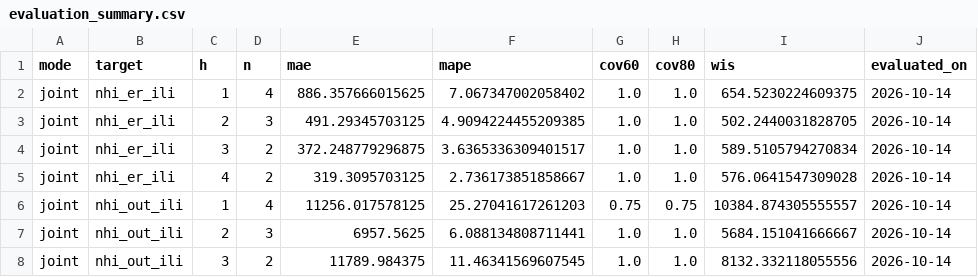
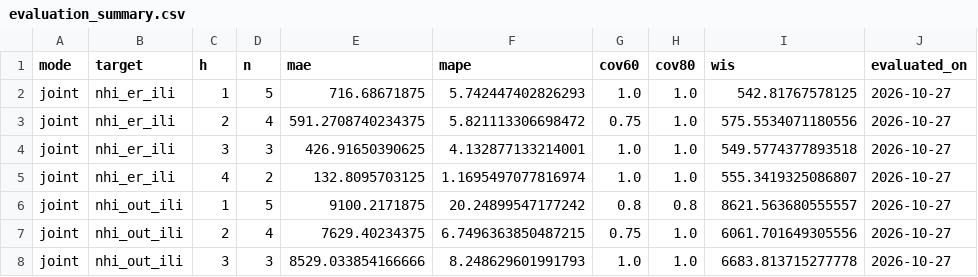
Before and after one commit to drhao/forecast-teller, a CSV file: outputs/forecast_log/evaluation_summary.csv, drawn as a sheet; only a part is shown; the diff covers the shown part only.

```diff
--- a/outputs/forecast_log/evaluation_summary.csv
+++ b/outputs/forecast_log/evaluation_summary.csv
@@ -1,8 +1,8 @@
 mode,target,h,n,mae,mape,cov60,cov80,wis,evaluated_on
-joint,nhi_er_ili,1,4,886.357666015625,7.067347002058402,1.0,1.0,654.5230224609375,2026-10-14
-joint,nhi_er_ili,2,3,491.29345703125,4.9094224455209385,1.0,1.0,502.2440031828705,2026-10-14
-joint,nhi_er_ili,3,2,372.248779296875,3.6365336309401517,1.0,1.0,589.5105794270834,2026-10-14
-joint,nhi_er_ili,4,2,319.3095703125,2.736173851858667,1.0,1.0,576.0641547309028,2026-10-14
-joint,nhi_out_ili,1,4,11256.017578125,25.27041617261203,0.75,0.75,10384.874305555557,2026-10-14
-joint,nhi_out_ili,2,3,6957.5625,6.088134808711441,1.0,1.0,5684.151041666667,2026-10-14
-joint,nhi_out_ili,3,2,11789.984375,11.46341569607545,1.0,1.0,8132.332118055556,2026-10-14
+joint,nhi_er_ili,1,5,716.68671875,5.742447402826293,1.0,1.0,542.81767578125,2026-10-27
+joint,nhi_er_ili,2,4,591.2708740234375,5.821113306698472,0.75,1.0,575.5534071180556,2026-10-27
+joint,nhi_er_ili,3,3,426.91650390625,4.132877133214001,1.0,1.0,549.5774377893518,2026-10-27
+joint,nhi_er_ili,4,2,132.8095703125,1.1695497077816974,1.0,1.0,555.3419325086807,2026-10-27
+joint,nhi_out_ili,1,5,9100.2171875,20.24899547177242,0.8,0.8,8621.563680555557,2026-10-27
+joint,nhi_out_ili,2,4,7629.40234375,6.7496363850487215,0.75,1.0,6061.701649305556,2026-10-27
+joint,nhi_out_ili,3,3,8529.033854166666,8.248629601991793,1.0,1.0,6683.813715277778,2026-10-27
```
Also changed, not shown: 1 added row, 1 removed row and 129 edited cells elsewhere in this file, data/resp_lab_history.csv, data_processed/national_weekly.csv, 19 other files.
